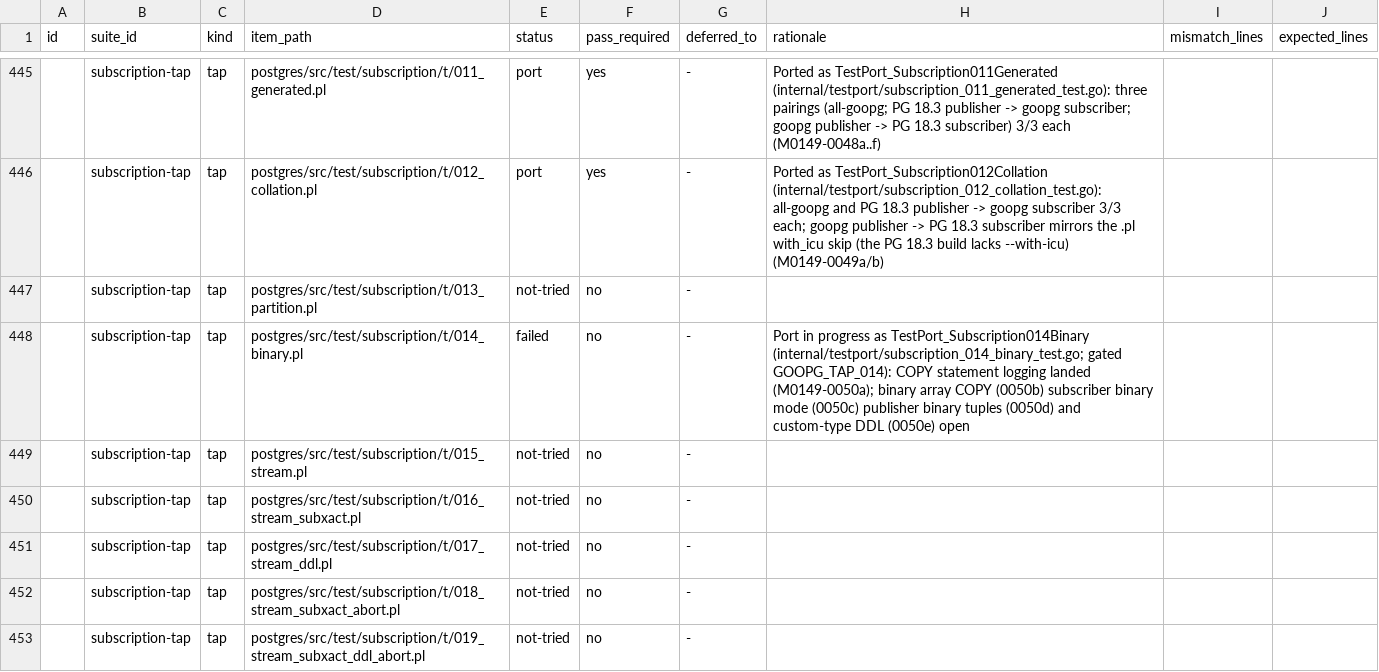
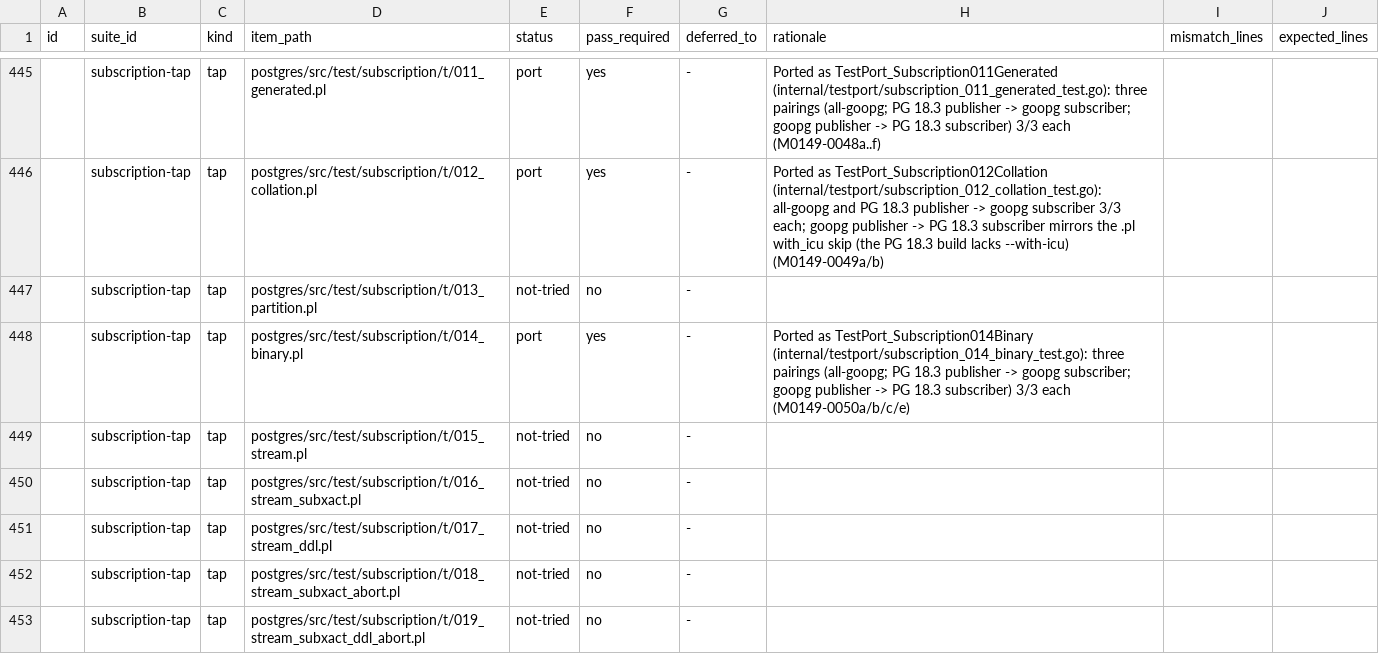
Before and after one commit to ryogrid/goopg, a CSV file: docs/test-port/postgres-oracle-target-inventory.csv, drawn as a sheet; only a part is shown, gaps mark what is left out; the diff names each change by its address in the sheet, - before the commit and + after, or states it on an @@ line.

```diff
--- a/docs/test-port/postgres-oracle-target-inventory.csv
+++ b/docs/test-port/postgres-oracle-target-inventory.csv
-E448 (status): failed
+E448 (status): port
-F448 (pass_required): no
+F448 (pass_required): yes
-H448 (rationale): Port in progress as TestPort_Subscription014Binary (internal/testport/subscription_014_binary_test.go; gated GOOPG_TAP_014): COPY statement logging landed (M0149-0050a); binary array COPY (0050b) subscriber binary mode (0050c) publisher binary tuples (0050d) and custom-type DDL (0050e) open
+H448 (rationale): Ported as TestPort_Subscription014Binary (internal/testport/subscription_014_binary_test.go): three pairings (all-goopg; PG 18.3 publisher -> goopg subscriber; goopg publisher -> PG 18.3 subscriber) 3/3 each (M0149-0050a/b/c/e)
```
Also changed, not shown: 23 other files.
